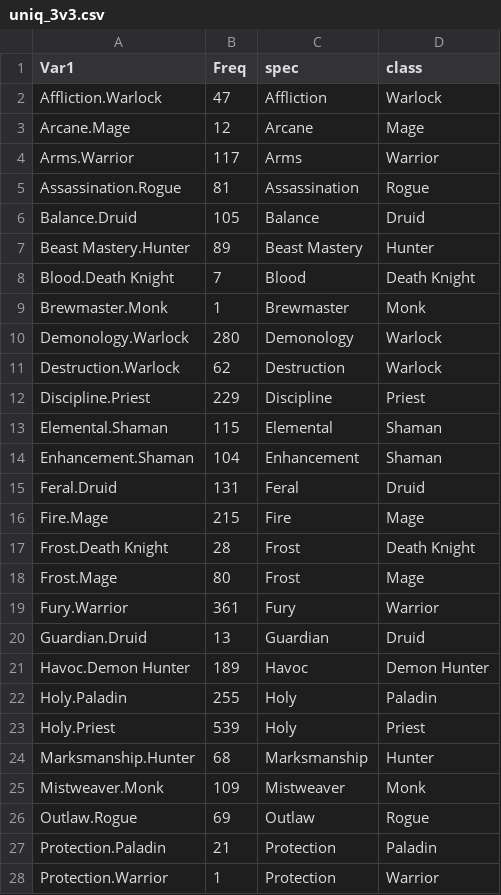
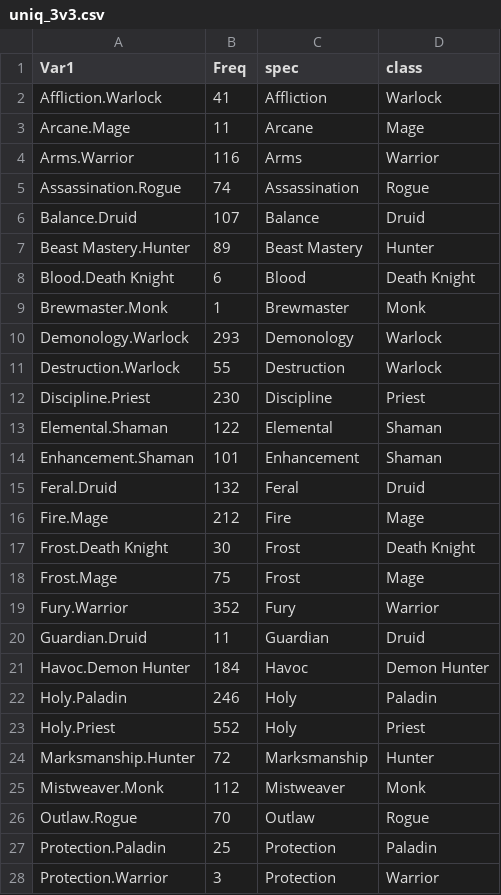
Before and after one commit to namato18/WoWPvPTracker, a CSV file: uniq_3v3.csv, drawn as a sheet; only a part is shown; the diff covers the shown part only.

```diff
--- a/uniq_3v3.csv
+++ b/uniq_3v3.csv
@@ -1,28 +1,28 @@
 "Var1","Freq","spec","class"
-"Affliction.Warlock",47,"Affliction","Warlock"
-"Arcane.Mage",12,"Arcane","Mage"
-"Arms.Warrior",117,"Arms","Warrior"
-"Assassination.Rogue",81,"Assassination","Rogue"
-"Balance.Druid",105,"Balance","Druid"
+"Affliction.Warlock",41,"Affliction","Warlock"
+"Arcane.Mage",11,"Arcane","Mage"
+"Arms.Warrior",116,"Arms","Warrior"
+"Assassination.Rogue",74,"Assassination","Rogue"
+"Balance.Druid",107,"Balance","Druid"
 "Beast Mastery.Hunter",89,"Beast Mastery","Hunter"
-"Blood.Death Knight",7,"Blood","Death Knight"
+"Blood.Death Knight",6,"Blood","Death Knight"
 "Brewmaster.Monk",1,"Brewmaster","Monk"
-"Demonology.Warlock",280,"Demonology","Warlock"
-"Destruction.Warlock",62,"Destruction","Warlock"
-"Discipline.Priest",229,"Discipline","Priest"
-"Elemental.Shaman",115,"Elemental","Shaman"
-"Enhancement.Shaman",104,"Enhancement","Shaman"
-"Feral.Druid",131,"Feral","Druid"
-"Fire.Mage",215,"Fire","Mage"
-"Frost.Death Knight",28,"Frost","Death Knight"
-"Frost.Mage",80,"Frost","Mage"
-"Fury.Warrior",361,"Fury","Warrior"
-"Guardian.Druid",13,"Guardian","Druid"
-"Havoc.Demon Hunter",189,"Havoc","Demon Hunter"
-"Holy.Paladin",255,"Holy","Paladin"
-"Holy.Priest",539,"Holy","Priest"
-"Marksmanship.Hunter",68,"Marksmanship","Hunter"
-"Mistweaver.Monk",109,"Mistweaver","Monk"
-"Outlaw.Rogue",69,"Outlaw","Rogue"
-"Protection.Paladin",21,"Protection","Paladin"
-"Protection.Warrior",1,"Protection","Warrior"
+"Demonology.Warlock",293,"Demonology","Warlock"
+"Destruction.Warlock",55,"Destruction","Warlock"
+"Discipline.Priest",230,"Discipline","Priest"
+"Elemental.Shaman",122,"Elemental","Shaman"
+"Enhancement.Shaman",101,"Enhancement","Shaman"
+"Feral.Druid",132,"Feral","Druid"
+"Fire.Mage",212,"Fire","Mage"
+"Frost.Death Knight",30,"Frost","Death Knight"
+"Frost.Mage",75,"Frost","Mage"
+"Fury.Warrior",352,"Fury","Warrior"
+"Guardian.Druid",11,"Guardian","Druid"
+"Havoc.Demon Hunter",184,"Havoc","Demon Hunter"
+"Holy.Paladin",246,"Holy","Paladin"
+"Holy.Priest",552,"Holy","Priest"
+"Marksmanship.Hunter",72,"Marksmanship","Hunter"
+"Mistweaver.Monk",112,"Mistweaver","Monk"
+"Outlaw.Rogue",70,"Outlaw","Rogue"
+"Protection.Paladin",25,"Protection","Paladin"
+"Protection.Warrior",3,"Protection","Warrior"
```
Also changed, not shown: 8 edited cells elsewhere in this file, uniq_2v2.csv, uniq_rbg.csv, 9 other files.
